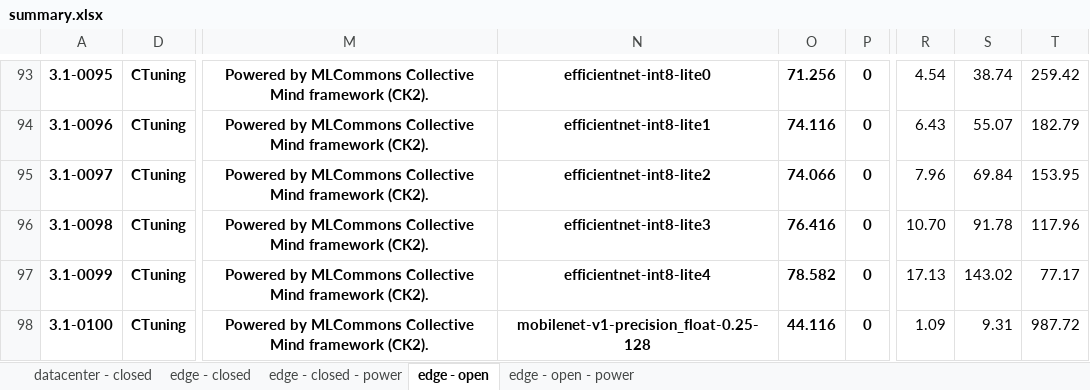
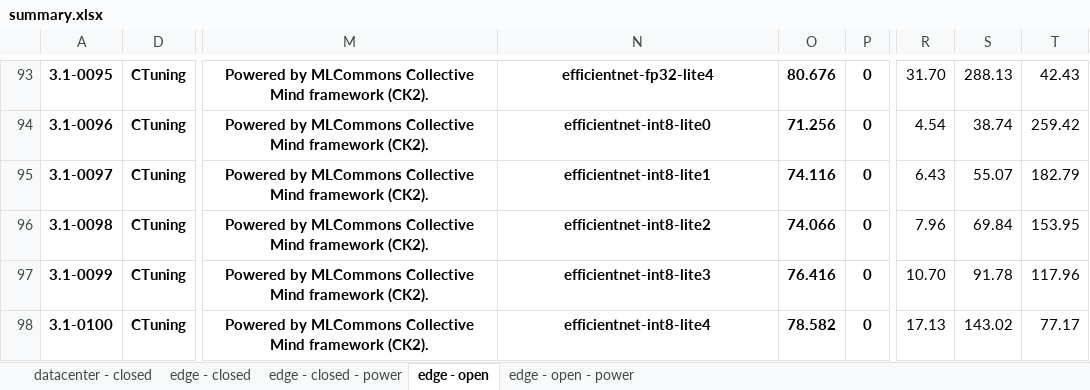
Before and after one commit to ctuning/mlperf_inference_submissions_v3.1, an Excel workbook: summary.xlsx, sheet edge - open, drawn as a sheet; only a part is shown, gaps mark what is left out; values as stored, in another font and other column widths than the file's, no borders; conditional formats not drawn; the diff covers the shown part only; the diff names each change by its address in the sheet, - before the commit and + after, or states it on an @@ line.

```diff
--- a/summary.xlsx (sheet edge - open)
+++ b/summary.xlsx (sheet edge - open)
-N93: efficientnet-int8-lite0
+N93: efficientnet-fp32-lite4
-O93: 71.256
+O93: 80.676
-R93: 4.54
+R93: 31.70
-S93: 38.74
+S93: 288.13
-T93: 259.42
+T93: 42.43
-N94: efficientnet-int8-lite1
+N94: efficientnet-int8-lite0
-O94: 74.116
+O94: 71.256
-R94: 6.43
+R94: 4.54
-S94: 55.07
+S94: 38.74
-T94: 182.79
+T94: 259.42
-N95: efficientnet-int8-lite2
+N95: efficientnet-int8-lite1
-O95: 74.066
+O95: 74.116
-R95: 7.96
+R95: 6.43
-S95: 69.84
+S95: 55.07
-T95: 153.95
+T95: 182.79
-N96: efficientnet-int8-lite3
+N96: efficientnet-int8-lite2
-O96: 76.416
+O96: 74.066
-R96: 10.70
+R96: 7.96
-S96: 91.78
+S96: 69.84
-T96: 117.96
+T96: 153.95
-N97: efficientnet-int8-lite4
+N97: efficientnet-int8-lite3
-O97: 78.582
+O97: 76.416
-R97: 17.13
+R97: 10.70
-S97: 143.02
+S97: 91.78
-T97: 77.17
+T97: 117.96
-N98: mobilenet-v1-precision_float-0.25-128
+N98: efficientnet-int8-lite4
-O98: 44.116
+O98: 78.582
-R98: 1.09
+R98: 17.13
-S98: 9.31
+S98: 143.02
-T98: 987.72
+T98: 77.17
```
Also changed, not shown: 1 added row and 786 edited cells elsewhere in this sheet, sheet edge - open - power, formulas that keep their value, hidden cells, 4 other files.
